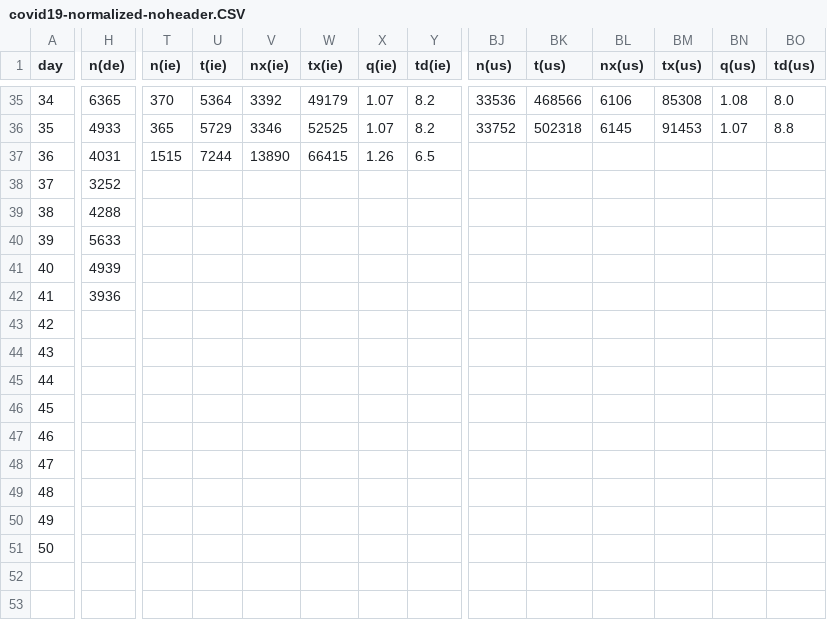
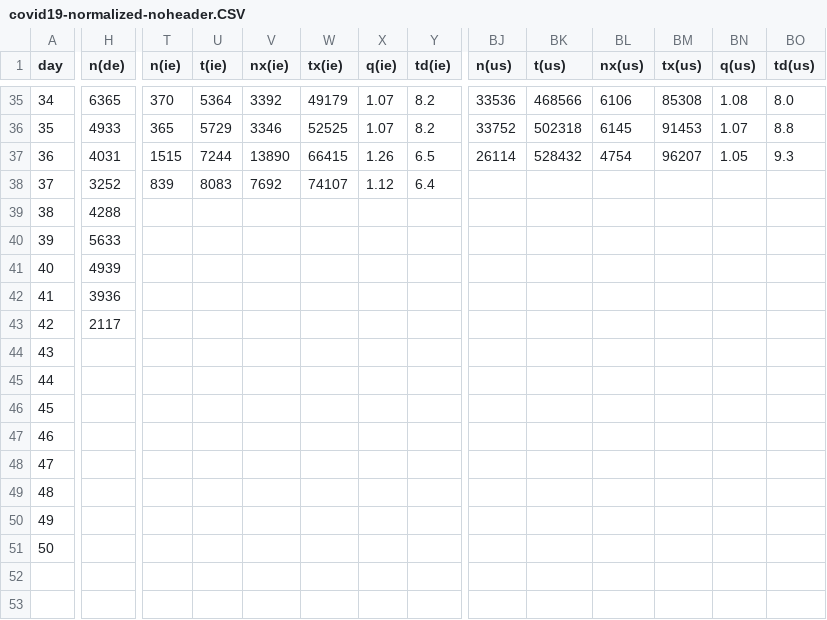
Before and after one commit to christophmoar/covid-19, a CSV file: dataset-01/covid19-normalized-noheader.CSV, drawn as a sheet; only a part is shown, gaps mark what is left out; the diff covers the shown part only; the diff names each change by its address in the sheet, - before the commit and + after, or states it on an @@ line.

Commit message:
data as of 23:00

```diff
--- a/dataset-01/covid19-normalized-noheader.CSV
+++ b/dataset-01/covid19-normalized-noheader.CSV
-BJ37 (n(us)): (empty)
+BJ37 (n(us)): 26114
-BK37 (t(us)): (empty)
+BK37 (t(us)): 528432
-BL37 (nx(us)): (empty)
+BL37 (nx(us)): 4754
-BM37 (tx(us)): (empty)
+BM37 (tx(us)): 96207
-BN37 (q(us)): (empty)
+BN37 (q(us)): 1.05
-BO37 (td(us)): (empty)
+BO37 (td(us)): 9.3
-T38 (n(ie)): (empty)
+T38 (n(ie)): 839
-U38 (t(ie)): (empty)
+U38 (t(ie)): 8083
-V38 (nx(ie)): (empty)
+V38 (nx(ie)): 7692
-W38 (tx(ie)): (empty)
+W38 (tx(ie)): 74107
-X38 (q(ie)): (empty)
+X38 (q(ie)): 1.12
-Y38 (td(ie)): (empty)
+Y38 (td(ie)): 6.4
-H43 (n(de)): (empty)
+H43 (n(de)): 2117
```
Also changed, not shown: 14 edited cells elsewhere in this file, dataset-01/covid19-normalized-timeseries.CSV, dataset-01/covid19-normalized.CSV, 4 other files.
